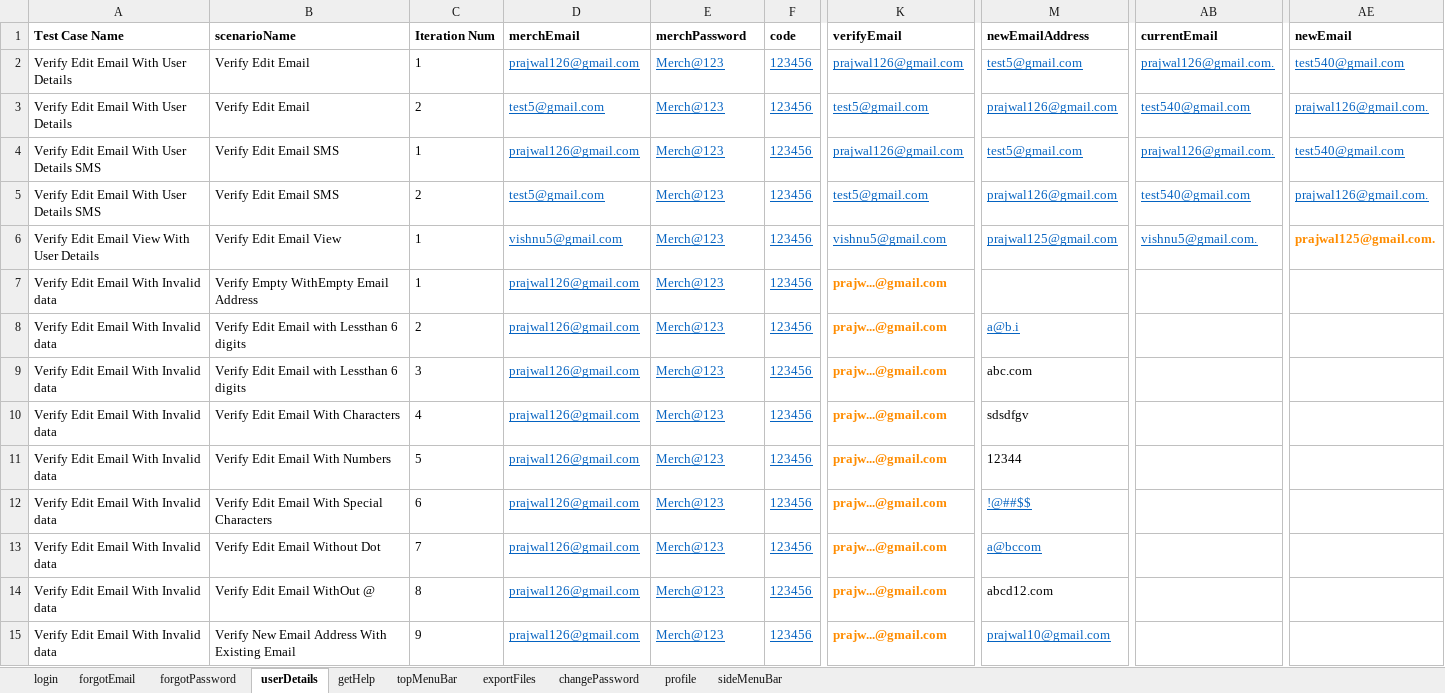
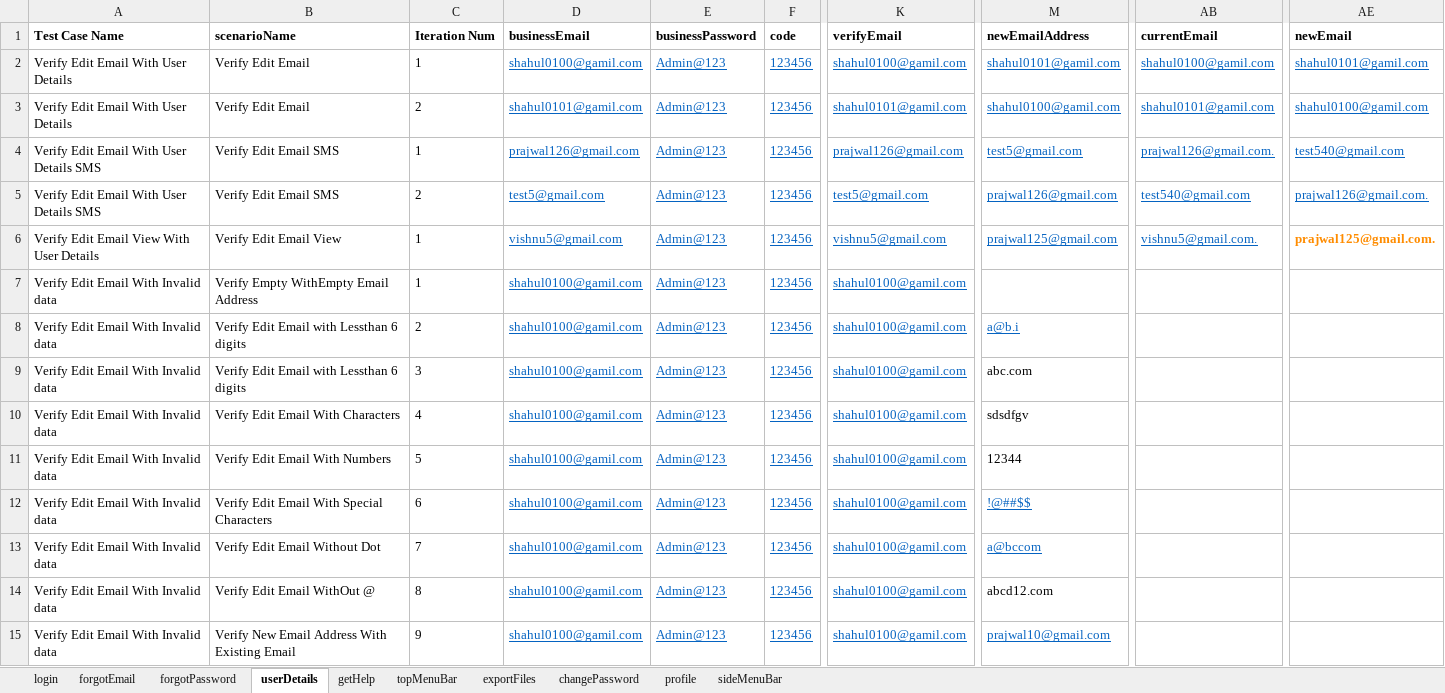
Before and after one commit to RameshNaikRR/Automation, an Excel workbook: Web/coyni/resources/testdata-business.xlsx, sheet userDetails, drawn as a sheet; only a part is shown, gaps mark what is left out; values as stored, in another font and other column widths than the file's, no borders; the diff covers the shown part only; the diff names each change by its address in the sheet, - before the commit and + after, or states it on an @@ line.

```diff
--- a/Web/coyni/resources/testdata-business.xlsx (sheet userDetails)
+++ b/Web/coyni/resources/testdata-business.xlsx (sheet userDetails)
-D1: merchEmail
+D1: businessEmail
-E1: merchPassword
+E1: businessPassword
-D2 (businessEmail): prajwal126@gmail.com
+D2 (businessEmail): shahul0100@gamil.com
-E2:E15 (businessPassword): Merch@123
+E2:E15 (businessPassword): Admin@123
-K2 (verifyEmail): prajwal126@gmail.com
+K2 (verifyEmail): shahul0100@gamil.com
-M2 (newEmailAddress): test5@gmail.com
+M2 (newEmailAddress): shahul0101@gamil.com
-AB2 (currentEmail): prajwal126@gmail.com.
+AB2 (currentEmail): shahul0100@gamil.com
-AE2 (newEmail): test540@gmail.com
+AE2 (newEmail): shahul0101@gamil.com
-D3 (businessEmail): test5@gmail.com
+D3 (businessEmail): shahul0101@gamil.com
-K3 (verifyEmail): test5@gmail.com
+K3 (verifyEmail): shahul0101@gamil.com
-M3 (newEmailAddress): prajwal126@gmail.com
+M3 (newEmailAddress): shahul0100@gamil.com
-AB3 (currentEmail): test540@gmail.com
+AB3 (currentEmail): shahul0101@gamil.com
-AE3 (newEmail): prajwal126@gmail.com.
+AE3 (newEmail): shahul0100@gamil.com
-D7:D15 (businessEmail): prajwal126@gmail.com
+D7:D15 (businessEmail): shahul0100@gamil.com
-K7:K15 (verifyEmail): prajw...@gmail.com
+K7:K15 (verifyEmail): shahul0100@gamil.com
@@ K7:K15 bold: on → off, underline: off → on, text colour: #FF8C00 → #0563C1 @@
```
Also changed, not shown: 1 added row, 77 edited cells and cell formats elsewhere in this sheet, sheet login, sheet changePassword, sheet forgotPassword, sheet forgotEmail, sheet profile, sheet topMenuBar, 2 more sheets, Web/coyni/resources/Testscript-business.xlsx, 6 other files.
